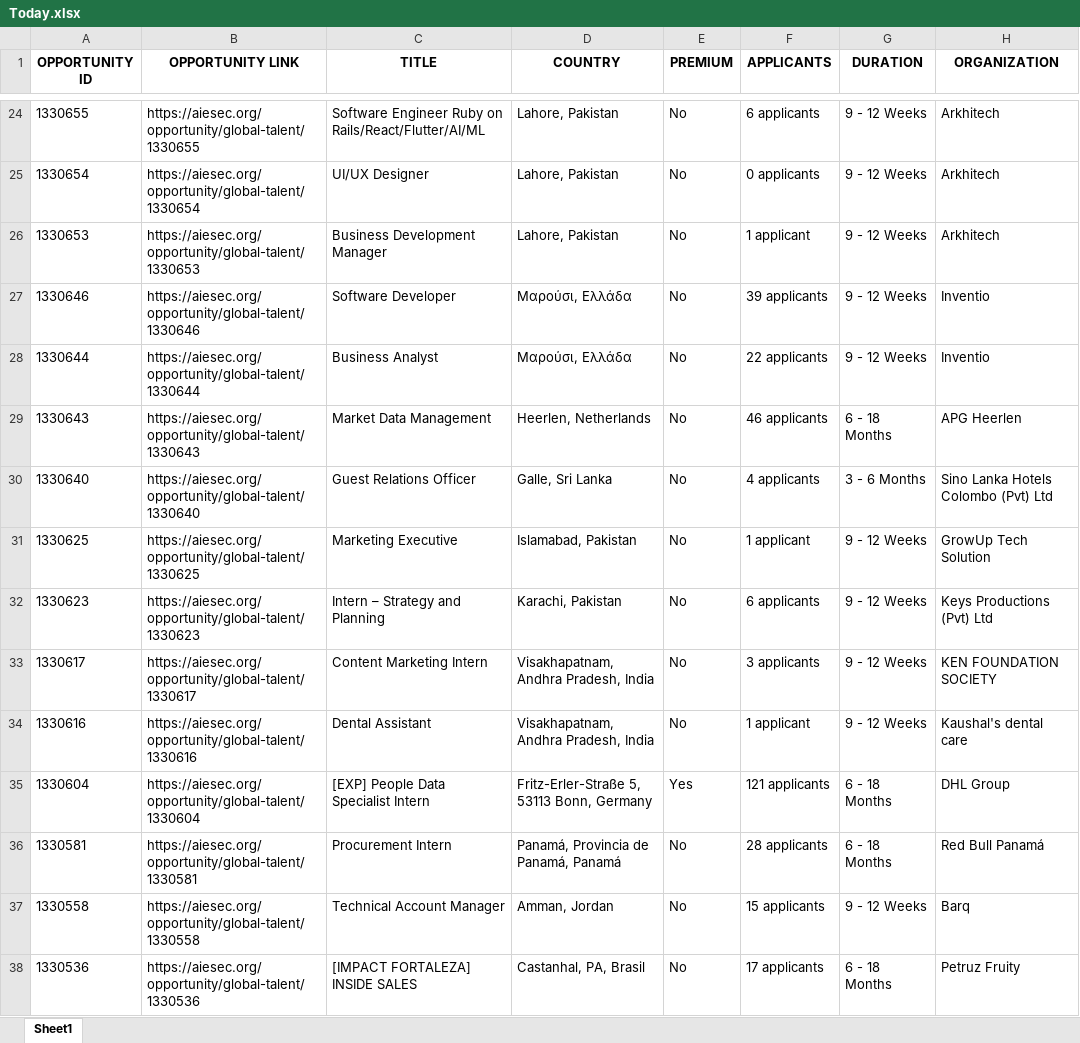
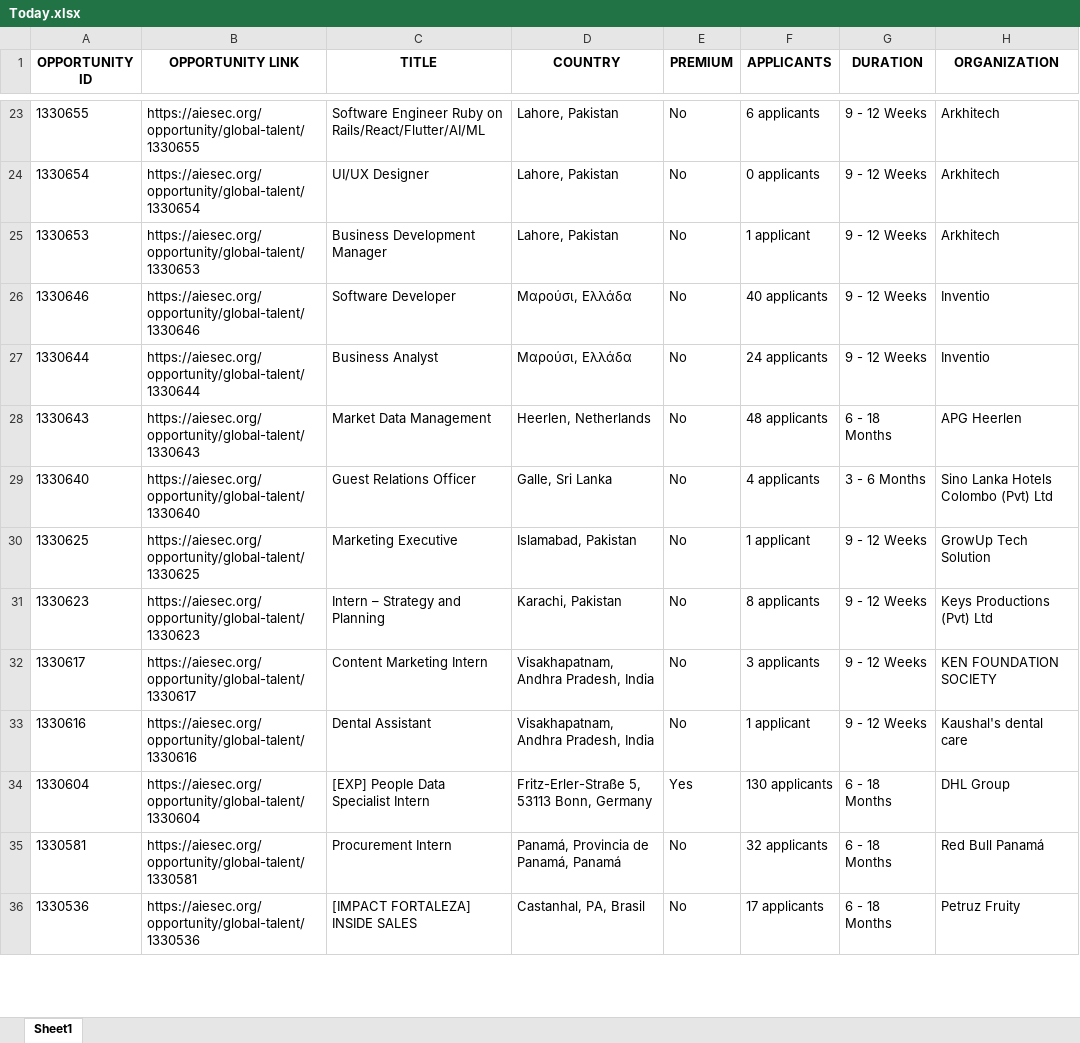
Before and after one commit to IbrahiimHassan/AIESEC_GUC, an Excel workbook: Today.xlsx, sheet Sheet1, drawn as a sheet; only a part is shown, gaps mark what is left out; values as stored, in another font and other column widths than the file's, no borders; removed rows and columns are numbered as before the commit, all else as after; the diff covers the shown part only; the diff names each change by its address in the sheet, - before the commit and + after, or states it on an @@ line.

```diff
--- a/Today.xlsx (sheet Sheet1)
+++ b/Today.xlsx (sheet Sheet1)
-F26 (APPLICANTS): 39 applicants
+F26 (APPLICANTS): 40 applicants
-F27 (APPLICANTS): 22 applicants
+F27 (APPLICANTS): 24 applicants
-F28 (APPLICANTS): 46 applicants
+F28 (APPLICANTS): 48 applicants
-F31 (APPLICANTS): 6 applicants
+F31 (APPLICANTS): 8 applicants
-F34 (APPLICANTS): 121 applicants
+F34 (APPLICANTS): 130 applicants
-F35 (APPLICANTS): 28 applicants
+F35 (APPLICANTS): 32 applicants
-row 37: 1330558 | https://aiesec.org/opportunity/global-talent/1330558 | Technical Account Manager | Amman, Jordan | No | 15 applicants | 9 - 12 Weeks | Barq
```
Also changed, not shown: 1 added row, 3 removed rows, 4 moved rows and 51 edited cells elsewhere in this sheet, New.xlsx, 1 other file.
